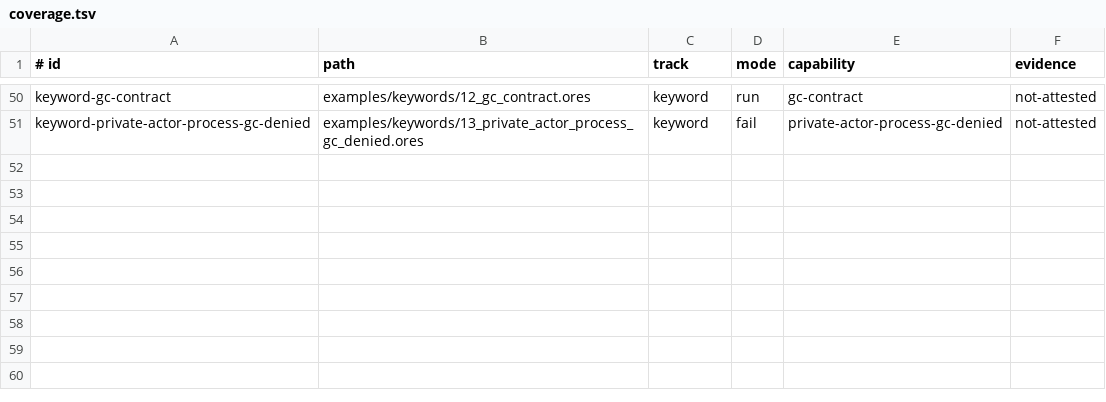
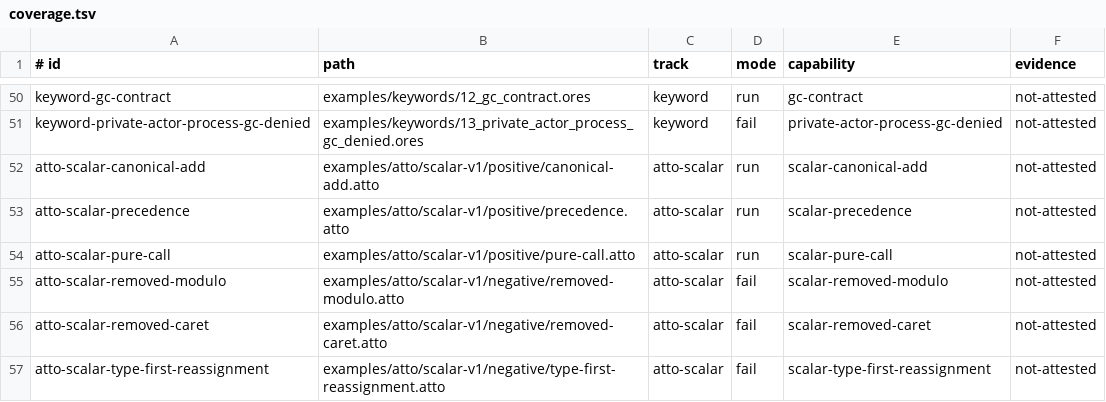
Before and after one commit to atto-lang/atto-demo, a TSV file: conformance/coverage.tsv, drawn as a sheet; only a part is shown, gaps mark what is left out.

Commit message:
feat(demo): stage six exact-blob canonical .atto smoke contracts

```diff
--- a/conformance/coverage.tsv
+++ b/conformance/coverage.tsv
@@ -51 +51,7 @@ keyword-gc-contract	examples/keywords/12_gc_contract.ores	keyword	run	gc-contrac
 keyword-private-actor-process-gc-denied	examples/keywords/13_private_actor_process_gc_denied.ores	keyword	fail	private-actor-process-gc-denied	not-attested
+atto-scalar-canonical-add	examples/atto/scalar-v1/positive/canonical-add.atto	atto-scalar	run	scalar-canonical-add	not-attested
+atto-scalar-precedence	examples/atto/scalar-v1/positive/precedence.atto	atto-scalar	run	scalar-precedence	not-attested
+atto-scalar-pure-call	examples/atto/scalar-v1/positive/pure-call.atto	atto-scalar	run	scalar-pure-call	not-attested
+atto-scalar-removed-modulo	examples/atto/scalar-v1/negative/removed-modulo.atto	atto-scalar	fail	scalar-removed-modulo	not-attested
+atto-scalar-removed-caret	examples/atto/scalar-v1/negative/removed-caret.atto	atto-scalar	fail	scalar-removed-caret	not-attested
+atto-scalar-type-first-reassignment	examples/atto/scalar-v1/negative/type-first-reassignment.atto	atto-scalar	fail	scalar-type-first-reassignment	not-attested
```
Also changed, not shown: 13 other files.
